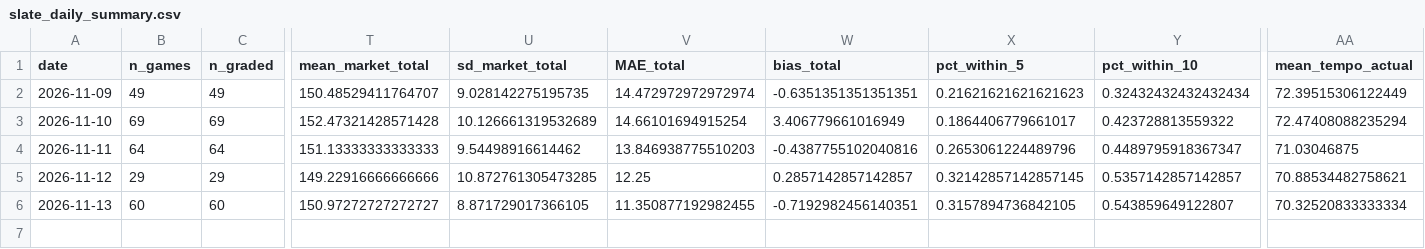
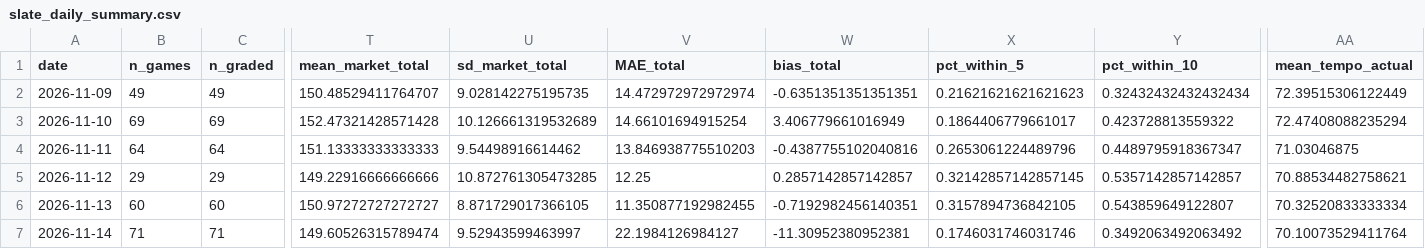
Before and after one commit to CameronBroussard6/cbb-site, a CSV file: data/slate_daily_summary.csv, drawn as a sheet; only a part is shown, gaps mark what is left out; rows hold the shown columns only; the diff names each change by its address in the sheet, - before the commit and + after, or states it on an @@ line.

```diff
--- a/data/slate_daily_summary.csv
+++ b/data/slate_daily_summary.csv
+row 7: 2026-11-14 | 71 | 71 | 149.60526315789474 | 9.52943599463997 | 22.1984126984127 | -11.30952380952381 | 0.1746031746031746 | 0.3492063492063492 | 70.10073529411764
```
Also changed, not shown: data/odds_history_2026-11-15.csv, 16 other files.
